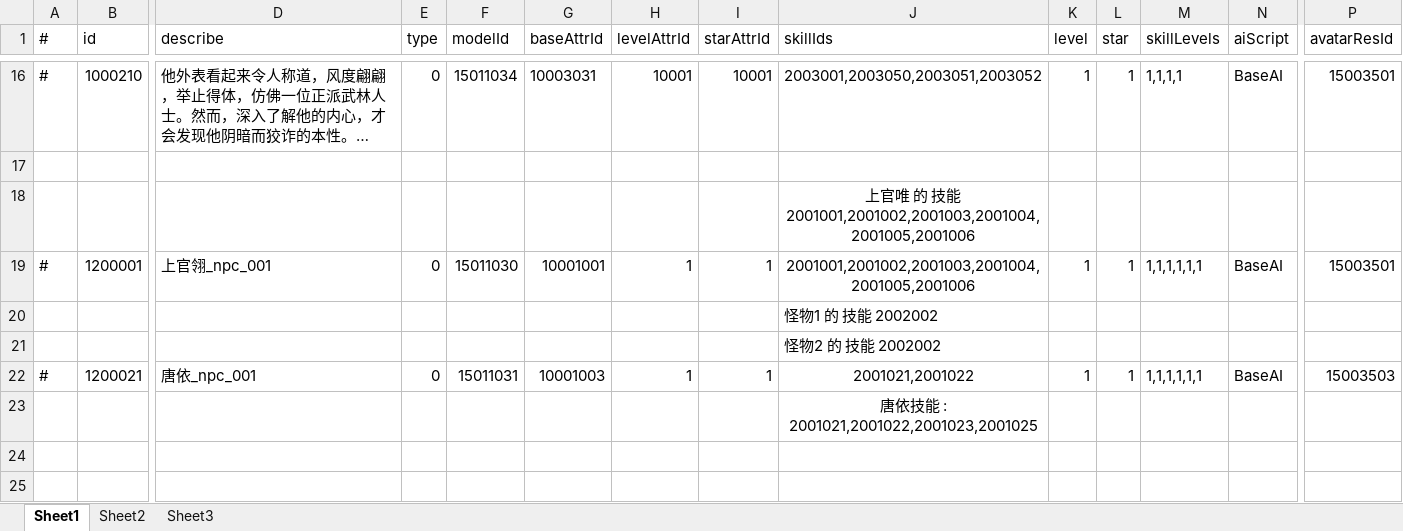
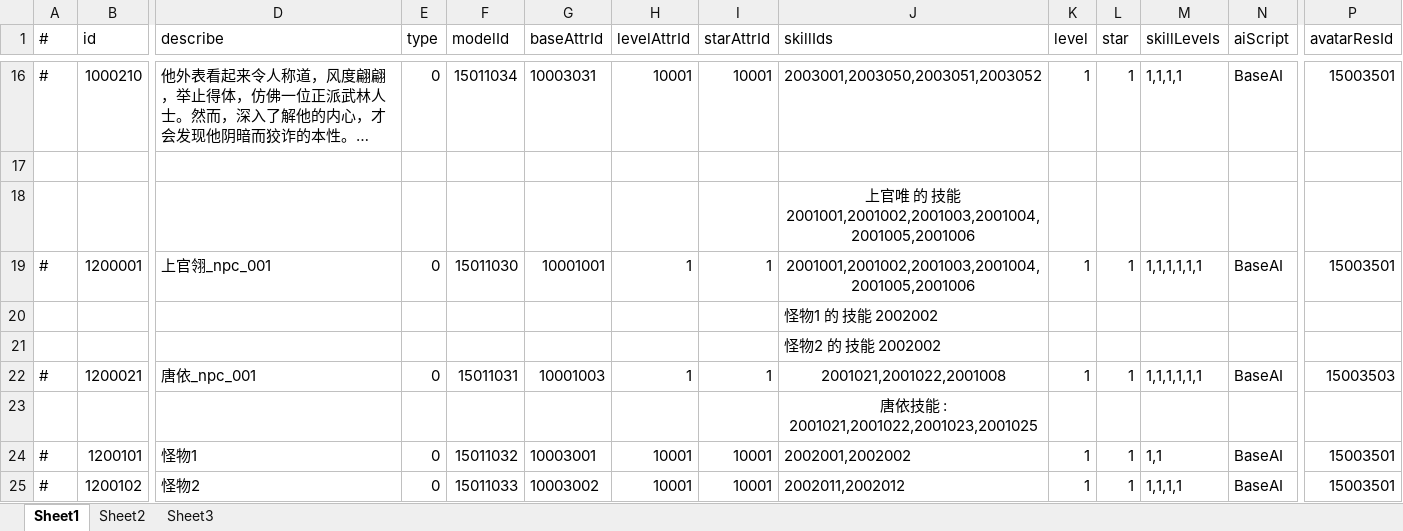
Before and after one commit to thanklzhang/001_GameFramework_Config, an Excel workbook: data_config/EntityInfo.xlsx, sheet Sheet1, drawn as a sheet; only a part is shown, gaps mark what is left out; long unchanged cells end in …; values as stored, in another font and other column widths than the file's, no borders; rows hold the shown columns only; the diff names each change by its address in the sheet, - before the commit and + after, or states it on an @@ line.

```diff
--- a/data_config/EntityInfo.xlsx (sheet Sheet1)
+++ b/data_config/EntityInfo.xlsx (sheet Sheet1)
-J22 (skillIds): 2001021,2001022
+J22 (skillIds): 2001021,2001022,2001008
+row 24: # | 1200101 | 怪物1 | 0 | 15011032 | 10003001 | 10001 | 10001 | 2002001,2002002 | 1 | 1 | 1,1 | BaseAI | 15003501
+row 25: # | 1200102 | 怪物2 | 0 | 15011033 | 10003002 | 10001 | 10001 | 2002011,2002012 | 1 | 1 | 1,1,1,1 | BaseAI | 15003501
```
Also changed, not shown: data_config/BattleProcessWaveNode.xlsx, data_config/Skill.xlsx, 5 other files.
